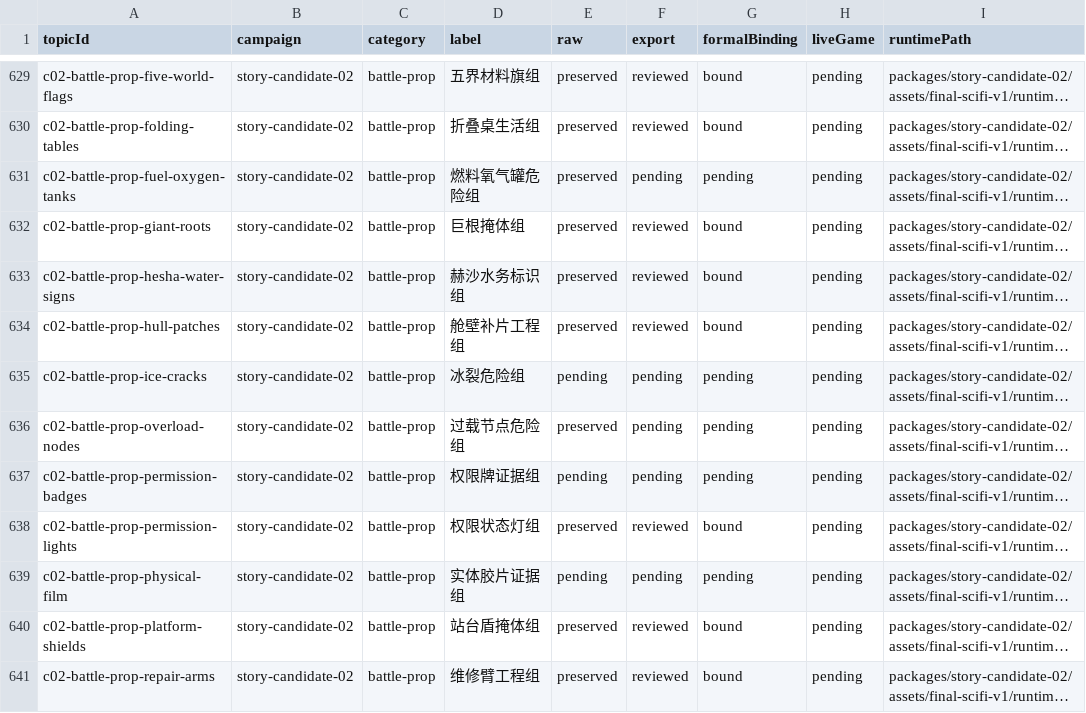
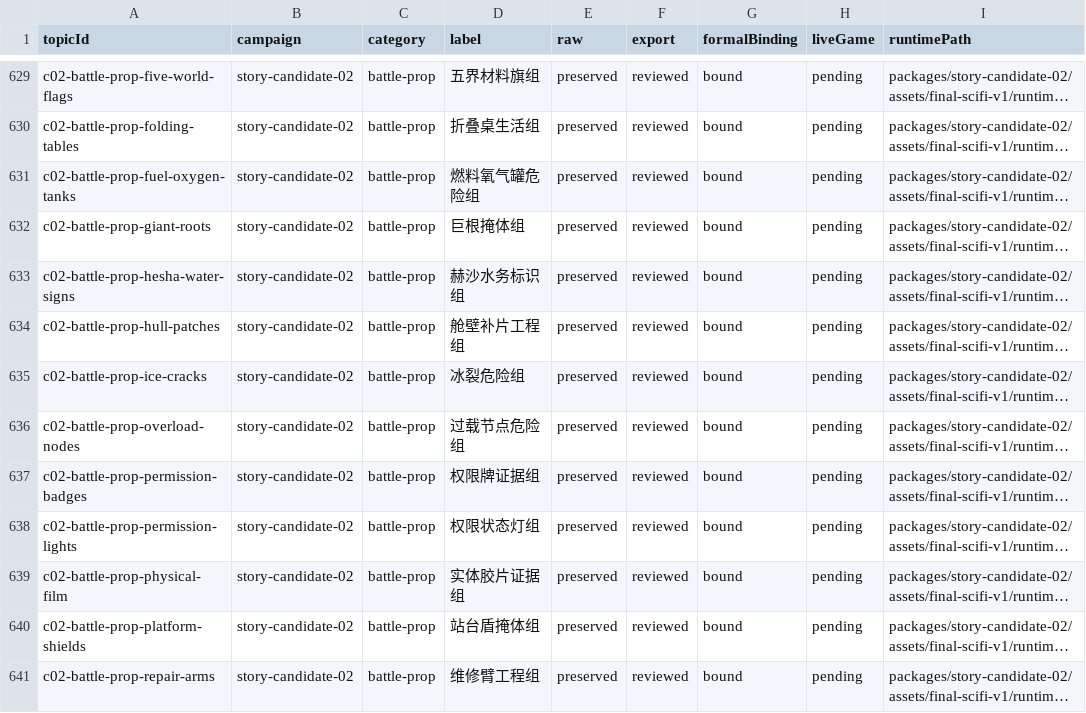
Before and after one commit to Tangerg/empire, a CSV file: docs/art-rebuild-20261019/approved-v5/scope-ledger.csv, drawn as a sheet; only a part is shown, gaps mark what is left out; long unchanged cells end in …; the diff covers the shown part only; the diff names each change by its address in the sheet, - before the commit and + after, or states it on an @@ line.

```diff
--- a/docs/art-rebuild-20261019/approved-v5/scope-ledger.csv
+++ b/docs/art-rebuild-20261019/approved-v5/scope-ledger.csv
-F631 (export): pending
+F631 (export): reviewed
-G631 (formalBinding): pending
+G631 (formalBinding): bound
-E635 (raw): pending
+E635 (raw): preserved
-F635:F637 (export): pending
+F635:F637 (export): reviewed
-G635:G637 (formalBinding): pending
+G635:G637 (formalBinding): bound
-E637 (raw): pending
+E637 (raw): preserved
-E639 (raw): pending
+E639 (raw): preserved
-F639 (export): pending
+F639 (export): reviewed
-G639 (formalBinding): pending
+G639 (formalBinding): bound
```
Also changed, not shown: 18 edited cells elsewhere in this file, 29 other files.
